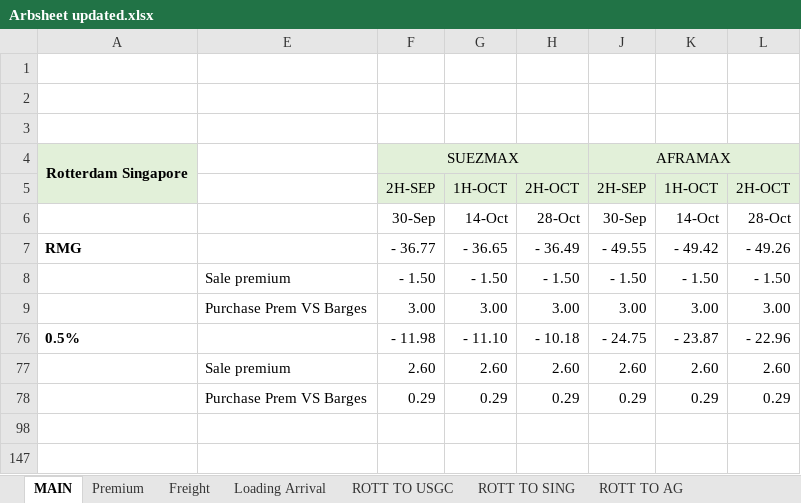
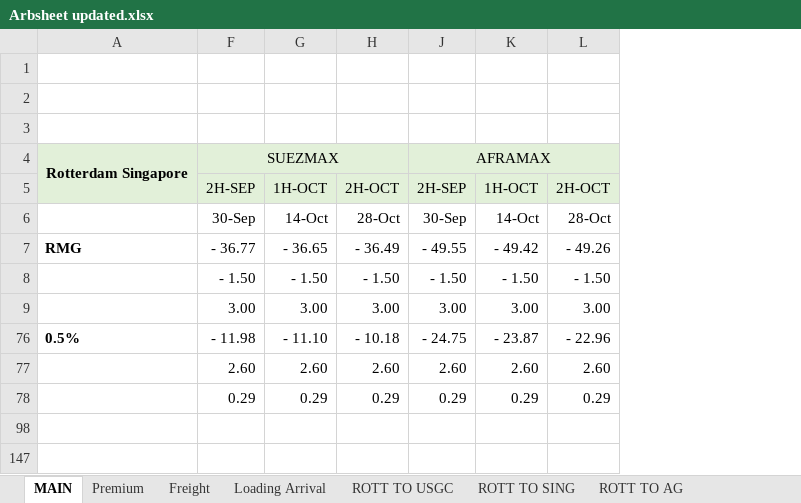
Before and after one commit to charlesgre/fuel-dashboard, an Excel workbook: Arbs/Arbsheet updated.xlsx, sheet MAIN, drawn as a sheet; only a part is shown; values as stored, in another font and other column widths than the file's, no borders; conditional formats not drawn; the diff names each change by its address in the sheet, - before the commit and + after, or states it on an @@ line.

```diff
--- a/Arbs/Arbsheet updated.xlsx (sheet MAIN)
+++ b/Arbs/Arbsheet updated.xlsx (sheet MAIN)
@@ column E hidden, rows 8-78: Sale premium | Purchase Prem VS Barges |  | Sale premium | Purchase Prem VS Barges @@
```
Also changed, not shown: 1 other file.
